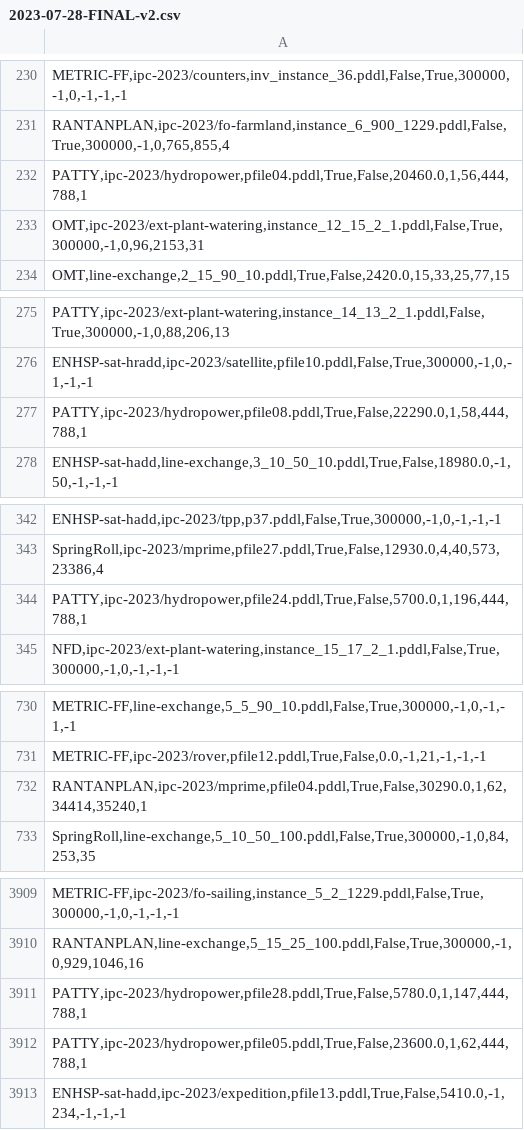
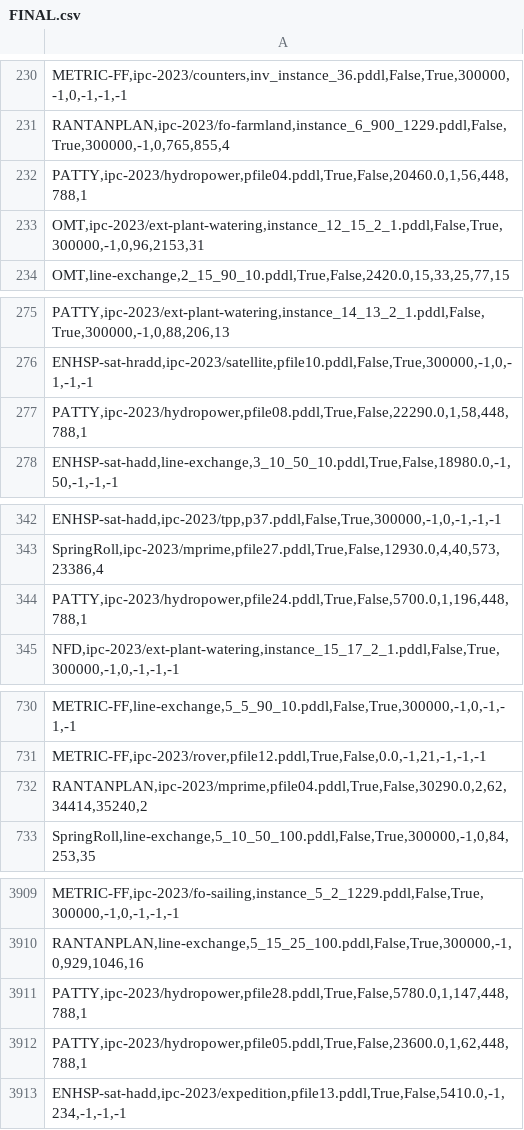
Before and after one commit to matteocarde/patty, a CSV file: benchmarks/results/FINAL.csv (was benchmarks/results/2023-07-28-FINAL-v2.csv), drawn as a sheet; only a part is shown, gaps mark what is left out; the diff covers the shown part only.

```diff
--- a/benchmarks/results/2023-07-28-FINAL-v2.csv
+++ b/benchmarks/results/FINAL.csv
@@ -231,3 +231,3 @@
 "RANTANPLAN,ipc-2023/fo-farmland,instance_6_900_1229.pddl,False,True,300000,-1,0,765,855,4"
-"PATTY,ipc-2023/hydropower,pfile04.pddl,True,False,20460.0,1,56,444,788,1"
+"PATTY,ipc-2023/hydropower,pfile04.pddl,True,False,20460.0,1,56,448,788,1"
 "OMT,ipc-2023/ext-plant-watering,instance_12_15_2_1.pddl,False,True,300000,-1,0,96,2153,31"
@@ -276,3 +276,3 @@
 "ENHSP-sat-hradd,ipc-2023/satellite,pfile10.pddl,False,True,300000,-1,0,-1,-1,-1"
-"PATTY,ipc-2023/hydropower,pfile08.pddl,True,False,22290.0,1,58,444,788,1"
+"PATTY,ipc-2023/hydropower,pfile08.pddl,True,False,22290.0,1,58,448,788,1"
 "ENHSP-sat-hadd,line-exchange,3_10_50_10.pddl,True,False,18980.0,-1,50,-1,-1,-1"
@@ -343,3 +343,3 @@
 "SpringRoll,ipc-2023/mprime,pfile27.pddl,True,False,12930.0,4,40,573,23386,4"
-"PATTY,ipc-2023/hydropower,pfile24.pddl,True,False,5700.0,1,196,444,788,1"
+"PATTY,ipc-2023/hydropower,pfile24.pddl,True,False,5700.0,1,196,448,788,1"
 "NFD,ipc-2023/ext-plant-watering,instance_15_17_2_1.pddl,False,True,300000,-1,0,-1,-1,-1"
@@ -731,3 +731,3 @@
 "METRIC-FF,ipc-2023/rover,pfile12.pddl,True,False,0.0,-1,21,-1,-1,-1"
-"RANTANPLAN,ipc-2023/mprime,pfile04.pddl,True,False,30290.0,1,62,34414,35240,1"
+"RANTANPLAN,ipc-2023/mprime,pfile04.pddl,True,False,30290.0,2,62,34414,35240,2"
 "SpringRoll,line-exchange,5_10_50_100.pddl,False,True,300000,-1,0,84,253,35"
@@ -3910,4 +3910,4 @@
 "RANTANPLAN,line-exchange,5_15_25_100.pddl,False,True,300000,-1,0,929,1046,16"
-"PATTY,ipc-2023/hydropower,pfile28.pddl,True,False,5780.0,1,147,444,788,1"
-"PATTY,ipc-2023/hydropower,pfile05.pddl,True,False,23600.0,1,62,444,788,1"
+"PATTY,ipc-2023/hydropower,pfile28.pddl,True,False,5780.0,1,147,448,788,1"
+"PATTY,ipc-2023/hydropower,pfile05.pddl,True,False,23600.0,1,62,448,788,1"
 "ENHSP-sat-hadd,ipc-2023/expedition,pfile13.pddl,True,False,5410.0,-1,234,-1,-1,-1"
```
Also changed, not shown: 17 edited cells elsewhere in this file, 55 other files.
